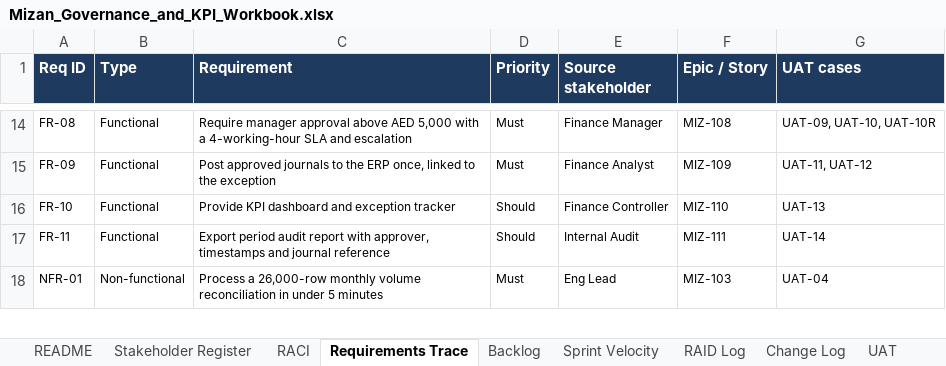
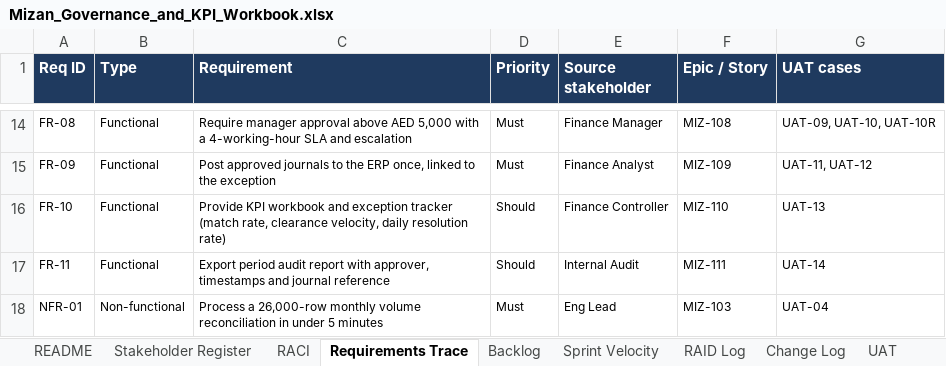
Before and after one commit to 700imran/Imran-kathat-business-analyst-portfolio-, an Excel workbook: 01-Mizan-Invoice-Bank-Reconciliation/06-Governance-and-Tracking/Mizan_Governance_and_KPI_Workbook.xlsx, sheet Requirements Trace, drawn as a sheet; only a part is shown, gaps mark what is left out; values as stored, in another font and other column widths than the file's, no borders; the diff names each change by its address in the sheet, - before the commit and + after, or states it on an @@ line.

```diff
--- a/01-Mizan-Invoice-Bank-Reconciliation/06-Governance-and-Tracking/Mizan_Governance_and_KPI_Workbook.xlsx (sheet Requirements Trace)
+++ b/01-Mizan-Invoice-Bank-Reconciliation/06-Governance-and-Tracking/Mizan_Governance_and_KPI_Workbook.xlsx (sheet Requirements Trace)
-C16 (Requirement): Provide KPI dashboard and exception tracker
+C16 (Requirement): Provide KPI workbook and exception tracker (match rate, clearance velocity, daily resolution rate)
```
Also changed, not shown: sheet KPI Tracker, sheet README, sheet Sprint Velocity, sheet Backlog, other sheet tabs, charts or pictures, 02-Data-Analysis-Automation-Suite/06-Governance-and-Tracking/DAA_Review_and_Backlog_Workbook.xlsx, 41 other files.
